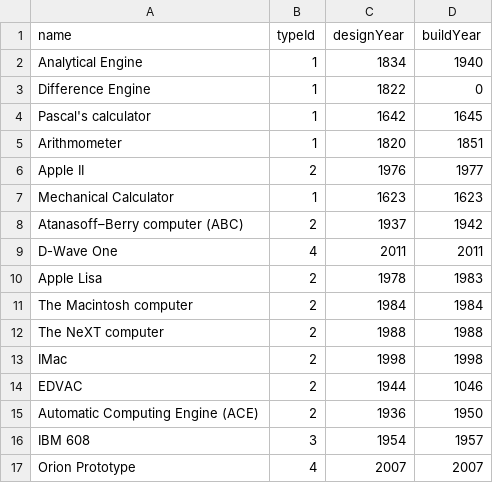
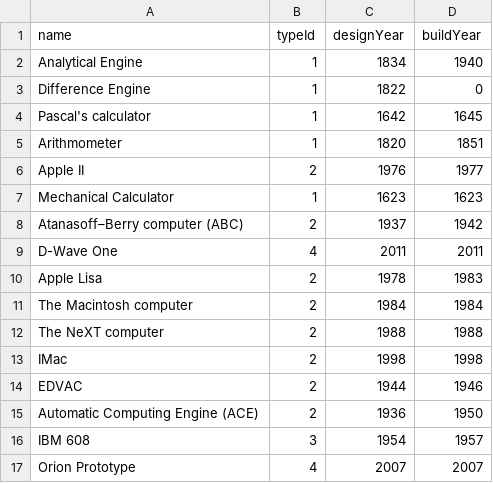
Before and after one commit to annakrih/T113VLN1-3, a CSV file: database/computerInitialData.csv, drawn as a sheet.

```diff
--- a/database/computerInitialData.csv
+++ b/database/computerInitialData.csv
@@ -13,3 +13,3 @@ The NeXT computer,2,1988,1988
 IMac,2,1998,1998
-EDVAC,2,1944,1046
+EDVAC,2,1944,1946
 Automatic Computing Engine (ACE),2,1936,1950
```
Also changed, not shown: 7 other files.
